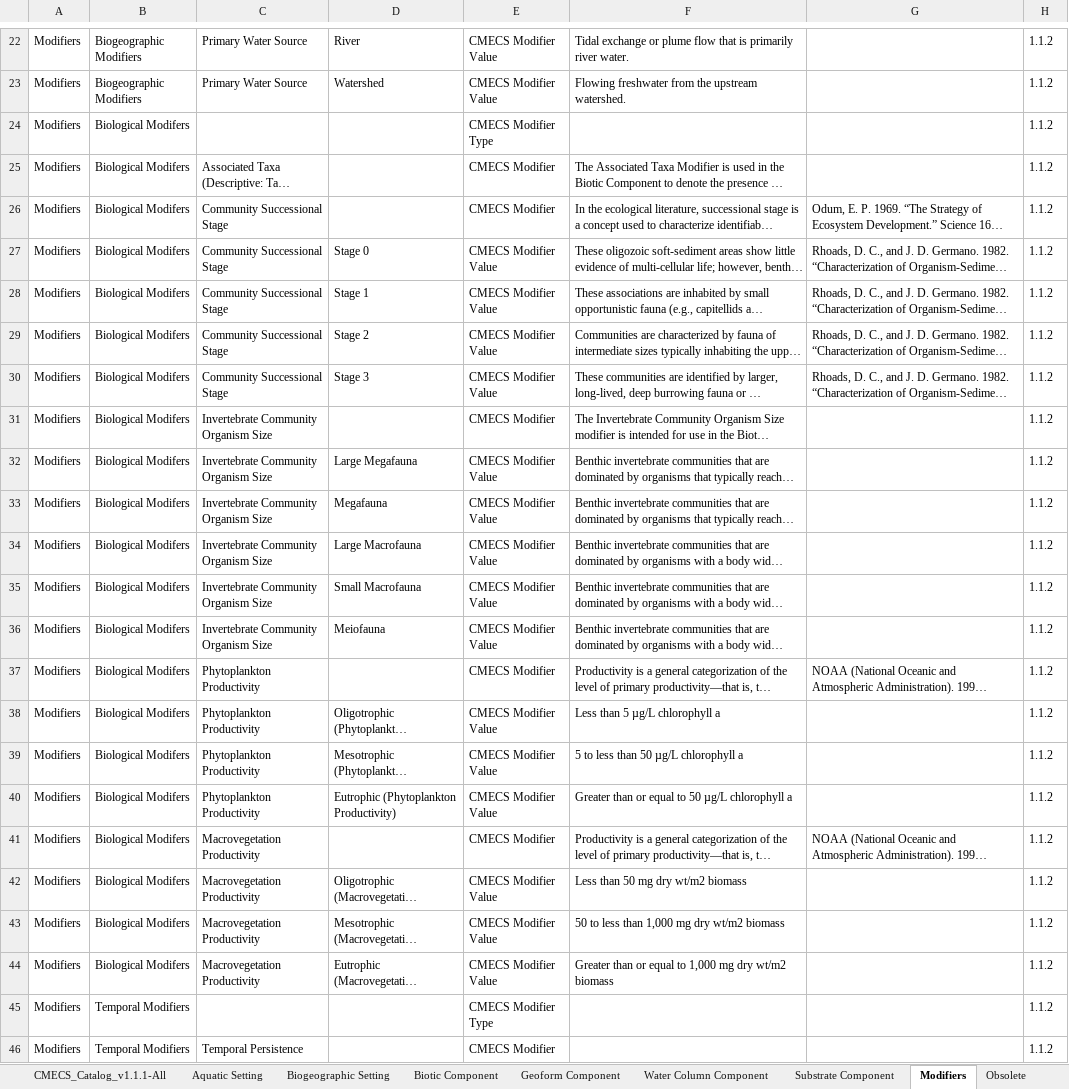
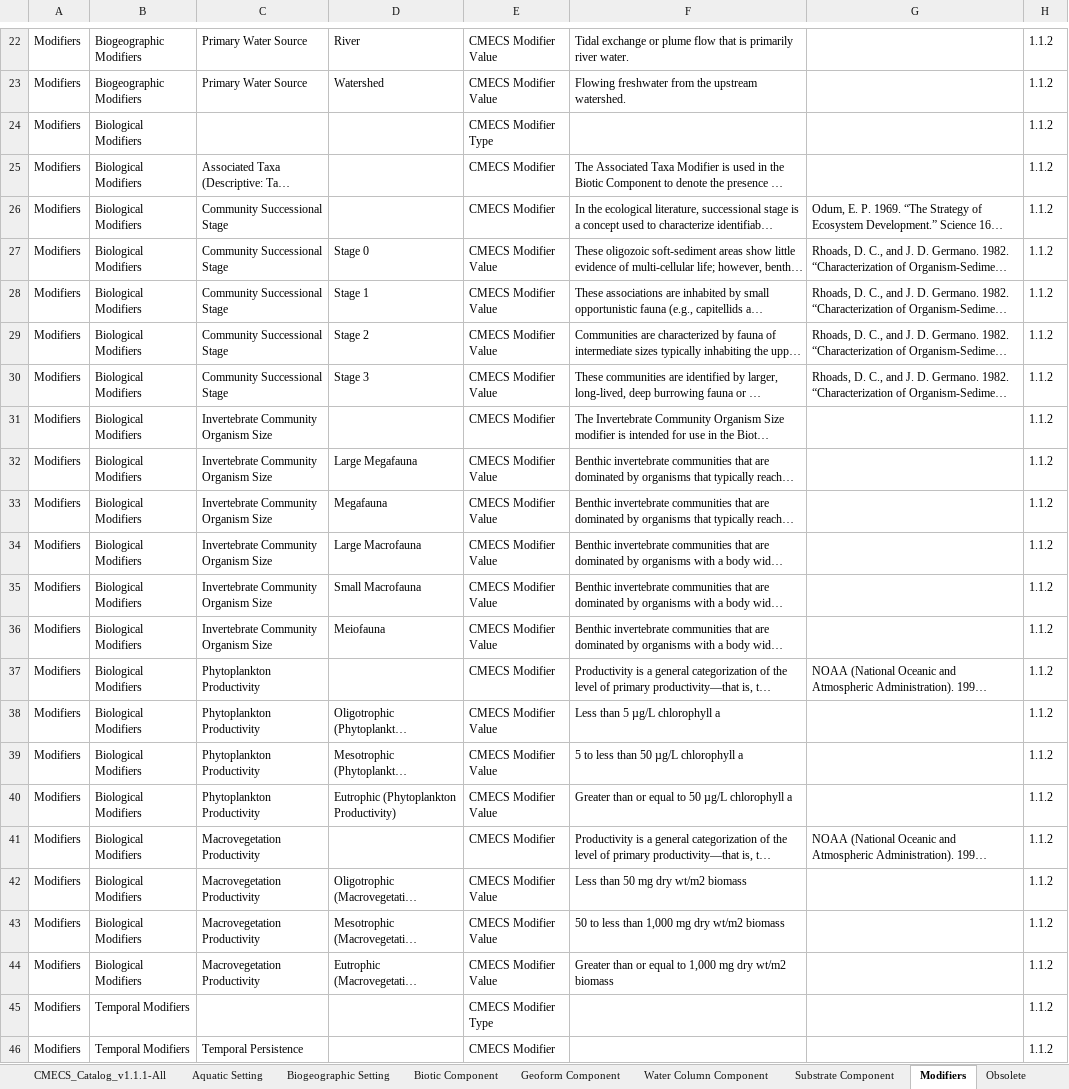
Before and after one commit to r0sek/cmecs_edits_kr, an Excel workbook: CMECS_Catalog_v1.1.2/CMECS_Catalog_v1.1.2.xlsx, sheet Modifiers, drawn as a sheet; only a part is shown, gaps mark what is left out; long unchanged cells end in …; values as stored, in another font and other column widths than the file's, no borders; the diff covers the shown part only; the diff names each change by its address in the sheet, - before the commit and + after, or states it on an @@ line.

```diff
--- a/CMECS_Catalog_v1.1.2/CMECS_Catalog_v1.1.2.xlsx (sheet Modifiers)
+++ b/CMECS_Catalog_v1.1.2/CMECS_Catalog_v1.1.2.xlsx (sheet Modifiers)
-B24:B44: Biological Modifers
+B24:B44: Biological Modifiers
```
Also changed, not shown: 54 edited cells elsewhere in this sheet, sheet CMECS_Catalog_v1.1.1-All, 2 other files.
